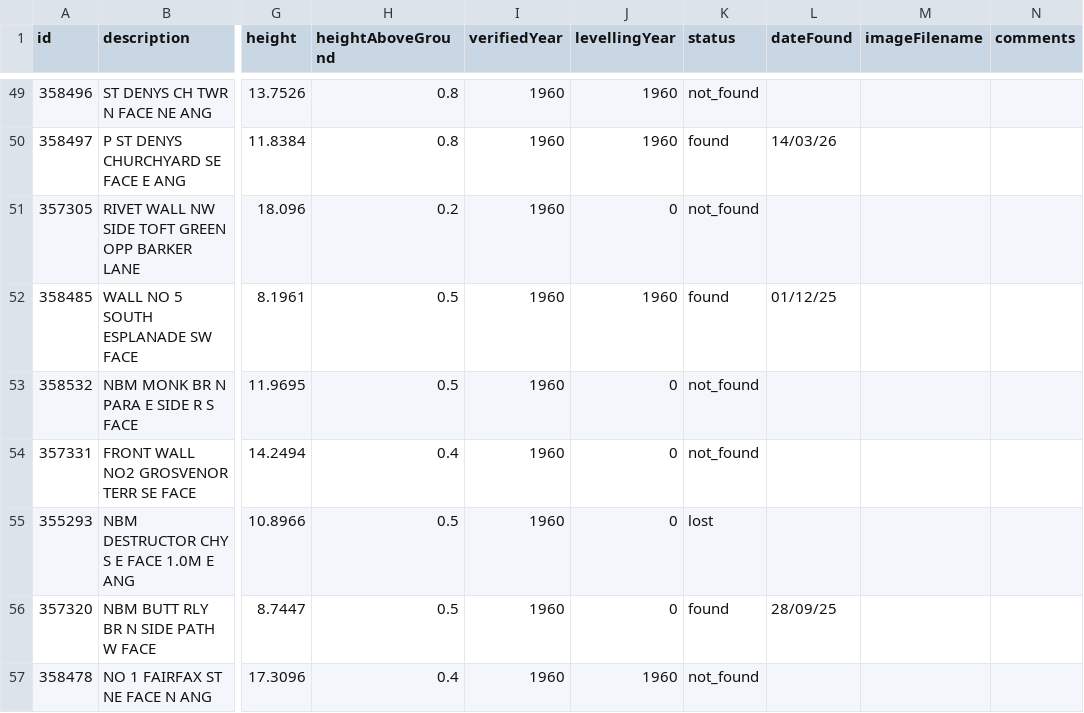
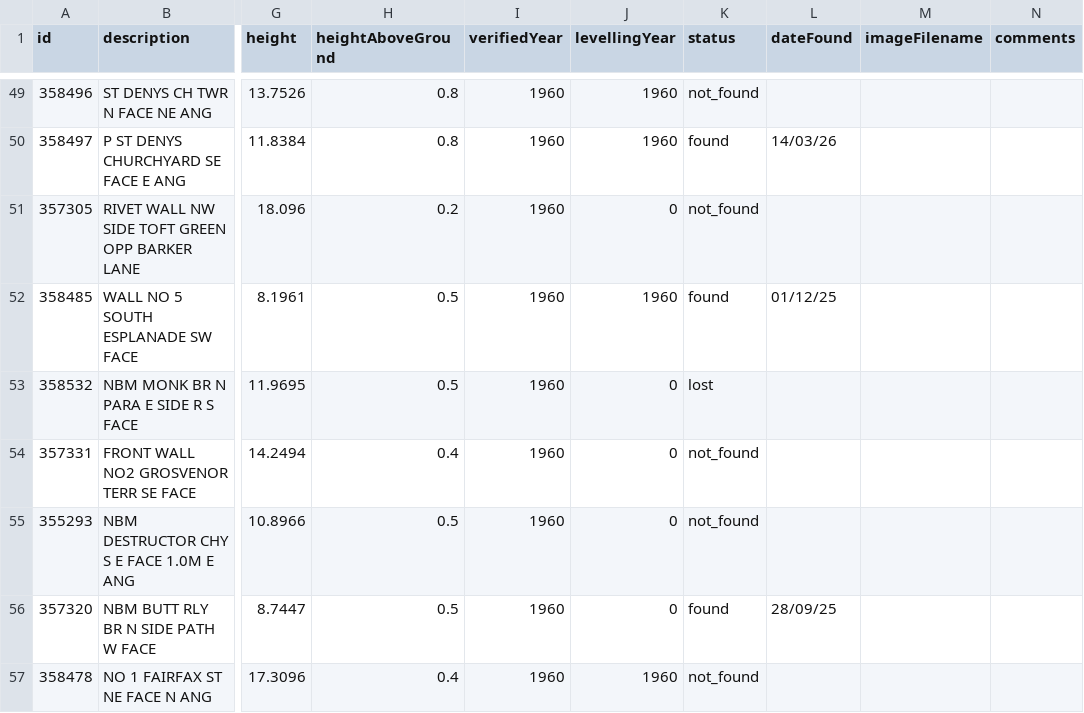
Before and after one commit to jennifer-platt/os-benchmarks-map, a CSV file: york_benchmarks_to_plot.csv, drawn as a sheet; only a part is shown, gaps mark what is left out; the diff names each change by its address in the sheet, - before the commit and + after, or states it on an @@ line.

Commit message:
Auto-generated commit

```diff
--- a/york_benchmarks_to_plot.csv
+++ b/york_benchmarks_to_plot.csv
-K53 (status): not_found
+K53 (status): lost
-K55 (status): lost
+K55 (status): not_found
```
